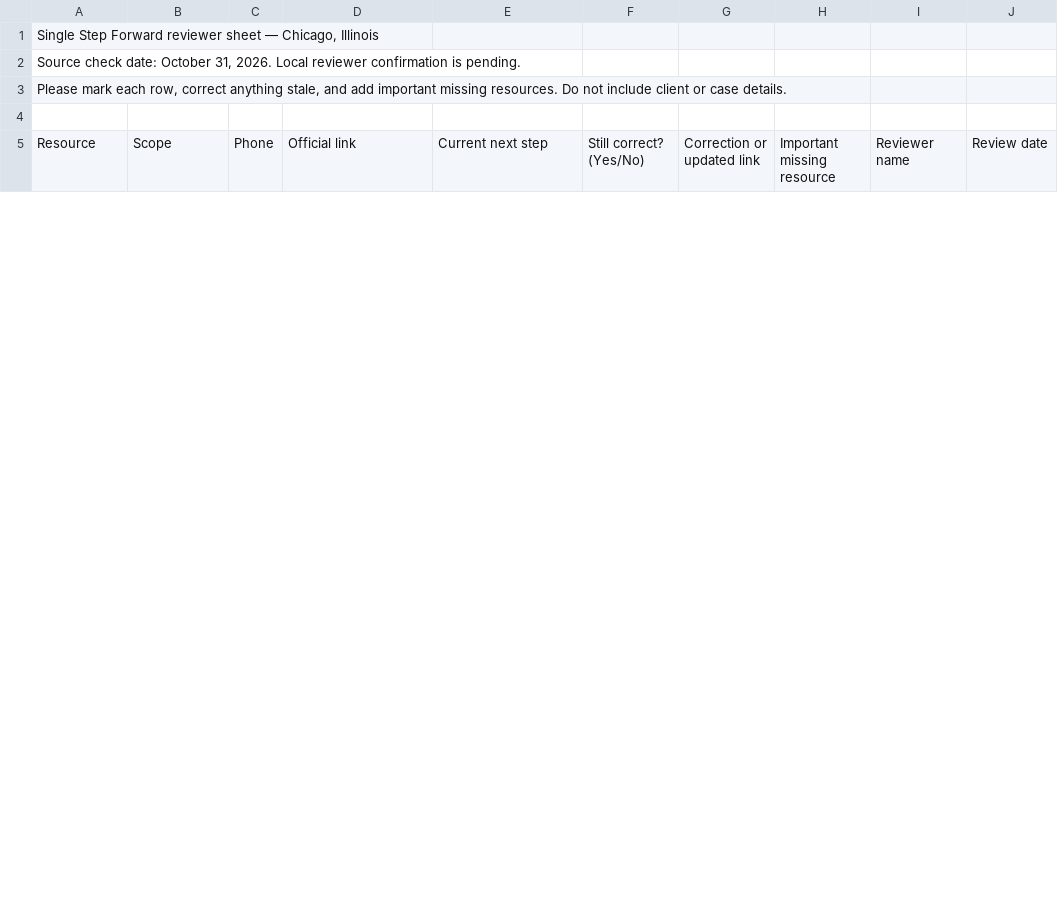
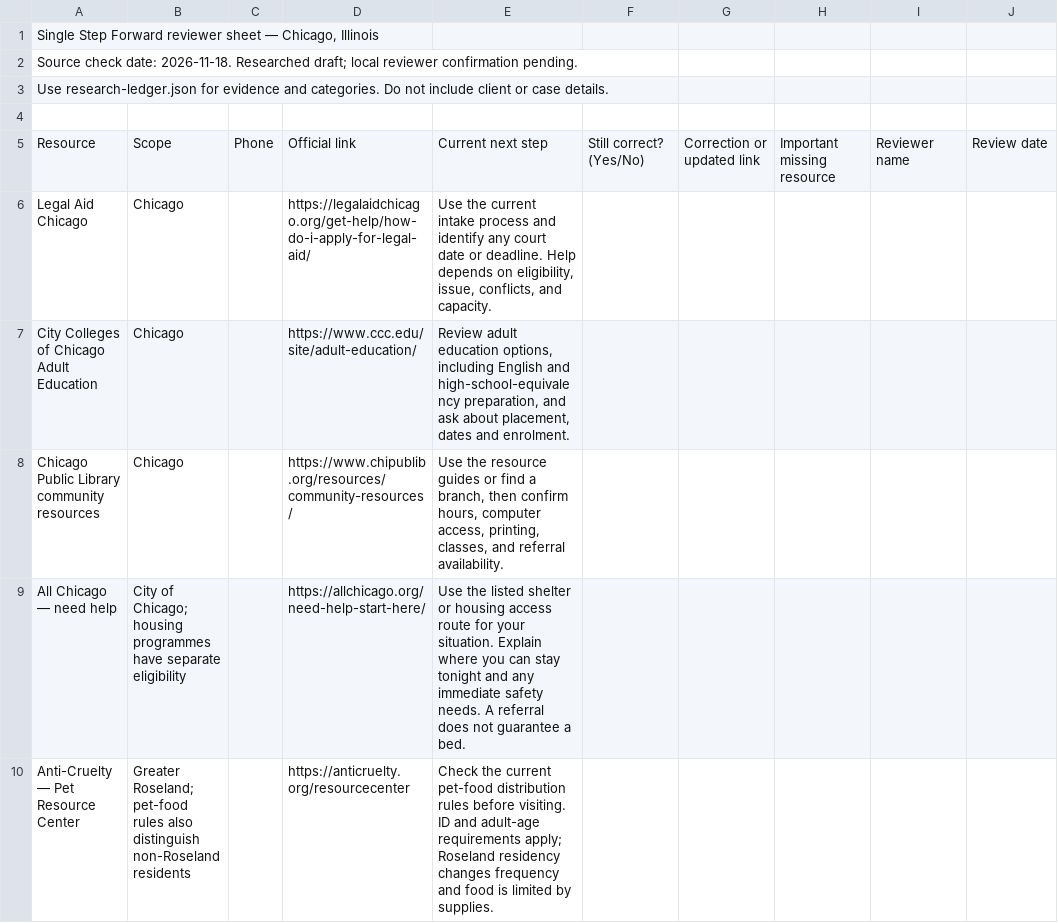
Before and after one commit to TakeMagneisum/singlestepforward-site, a CSV file: review-sheets/chicago-review.csv, drawn as a sheet; only a part is shown; the diff covers the shown part only.

```diff
--- a/review-sheets/chicago-review.csv
+++ b/review-sheets/chicago-review.csv
@@ -1,5 +1,10 @@
 "Single Step Forward reviewer sheet — Chicago, Illinois"
-"Source check date: October 31, 2026. Local reviewer confirmation is pending."
-"Please mark each row, correct anything stale, and add important missing resources. Do not include client or case details."
+"Source check date: 2026-11-18. Researched draft; local reviewer confirmation pending."
+"Use research-ledger.json for evidence and categories. Do not include client or case details."
 
 "Resource","Scope","Phone","Official link","Current next step","Still correct? (Yes/No)","Correction or updated link","Important missing resource","Reviewer name","Review date"
+"Legal Aid Chicago","Chicago","","https://legalaidchicago.org/get-help/how-do-i-apply-for-legal-aid/","Use the current intake process and identify any court date or deadline. Help depends on eligibility, issue, conflicts, and capacity.","","","","",""
+"City Colleges of Chicago Adult Education","Chicago","","https://www.ccc.edu/site/adult-education/","Review adult education options, including English and high-school-equivalency preparation, and ask about placement, dates and enrolment.","","","","",""
+"Chicago Public Library community resources","Chicago","","https://www.chipublib.org/resources/community-resources/","Use the resource guides or find a branch, then confirm hours, computer access, printing, classes, and referral availability.","","","","",""
+"All Chicago — need help","City of Chicago; housing programmes have separate eligibility","","https://allchicago.org/need-help-start-here/","Use the listed shelter or housing access route for your situation. Explain where you can stay tonight and any immediate safety needs. A referral does not guarantee a bed.","","","","",""
+"Anti-Cruelty — Pet Resource Center","Greater Roseland; pet-food rules also distinguish non-Roseland residents","","https://anticruelty.org/resourcecenter","Check the current pet-food distribution rules before visiting. ID and adult-age requirements apply; Roseland residency changes frequency and food is limited by supplies.","","","","",""
```
Also changed, not shown: 10 added rows, 20 removed rows and 14 edited cells elsewhere in this file, 41 other files.
